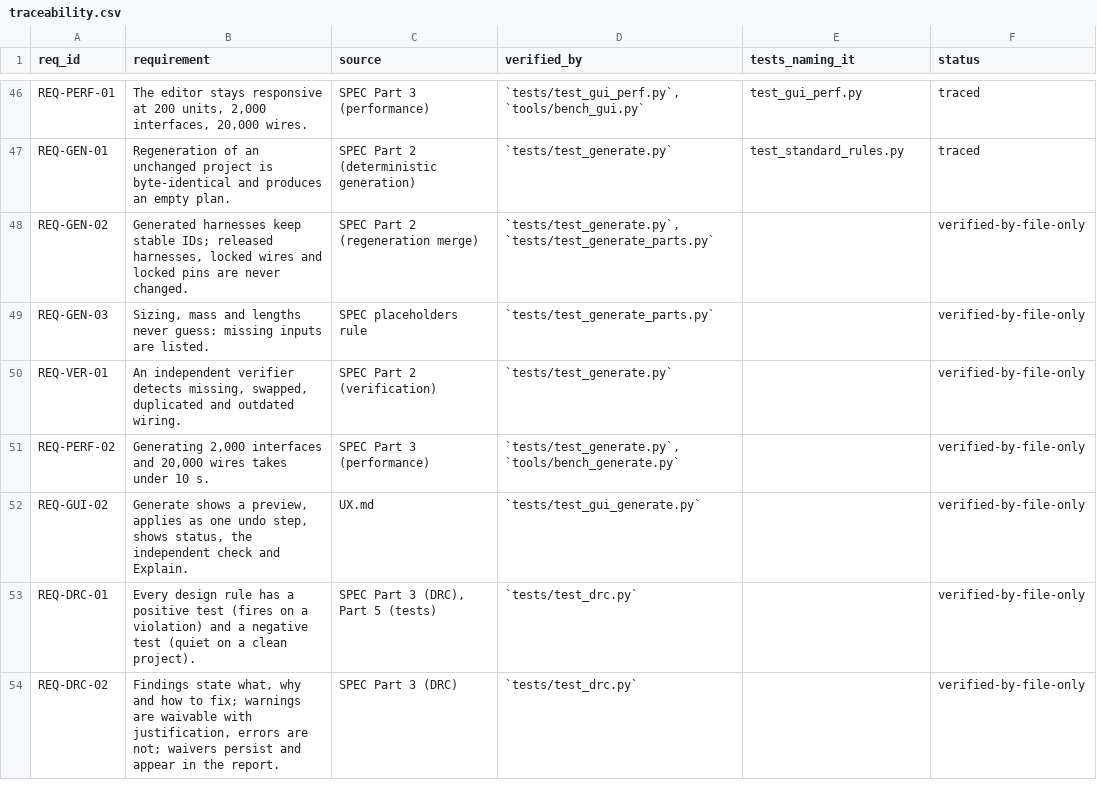
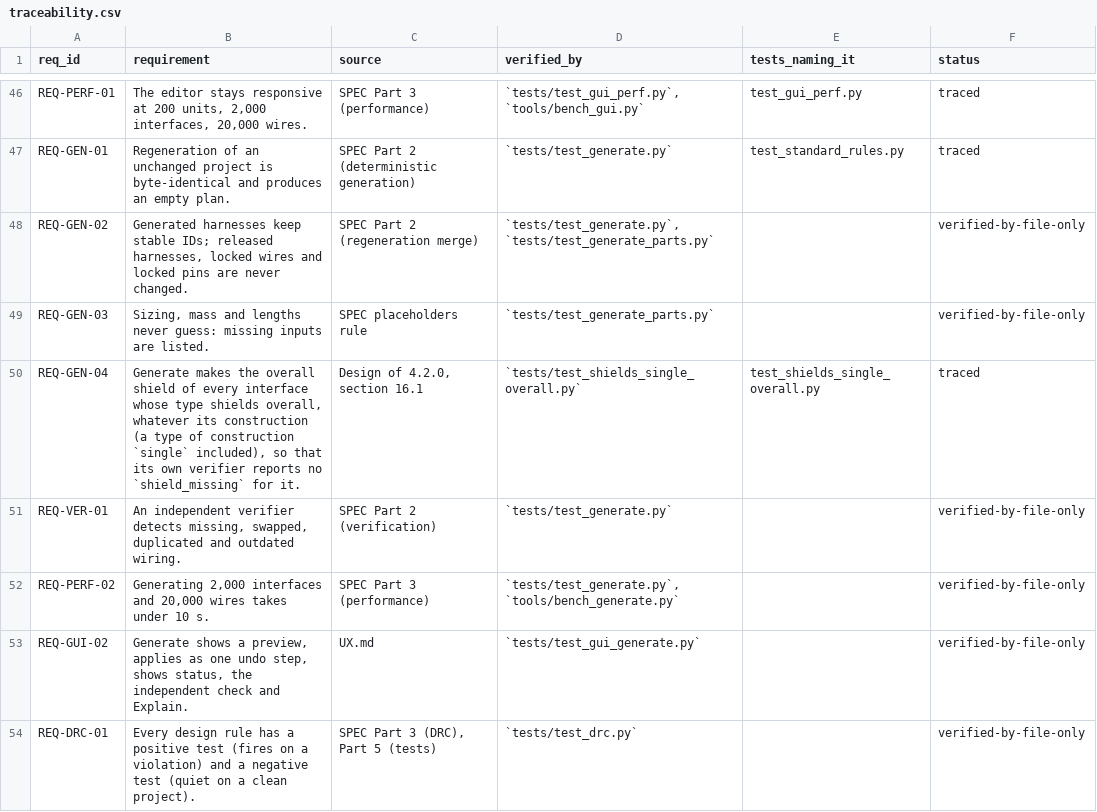
Before and after one commit to 0h3xn4/wireviz_harness-design-studio, a CSV file: HarnessDesignStudio/compliance/traceability.csv, drawn as a sheet; only a part is shown, gaps mark what is left out; the shorter side is filled out with more unchanged rows; the diff names each change by its address in the sheet, - before the commit and + after, or states it on an @@ line.

```diff
--- a/HarnessDesignStudio/compliance/traceability.csv
+++ b/HarnessDesignStudio/compliance/traceability.csv
+row 50: REQ-GEN-04 | Generate makes the overall shield of every interface whose type shields overall, whatever its construction (a type of construction `single` included), so that its own verifier reports no `shield_missing` for it. | Design of 4.2.0, section 16.1 | `tests/test_shields_single_overall.py` | test_shields_single_overall.py | traced
```
Also changed, not shown: HarnessDesignStudio/compliance/sdd_components.csv, 5 other files.
